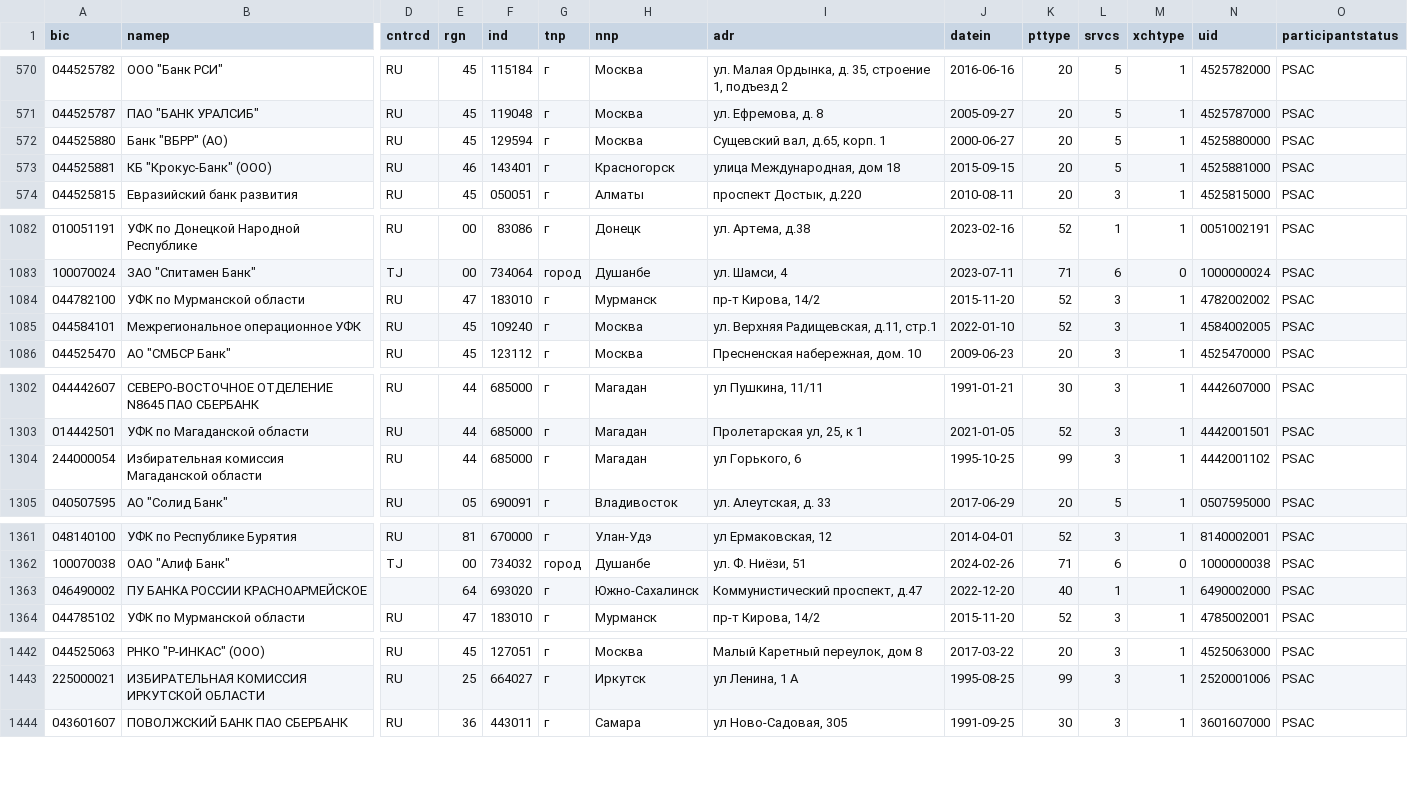
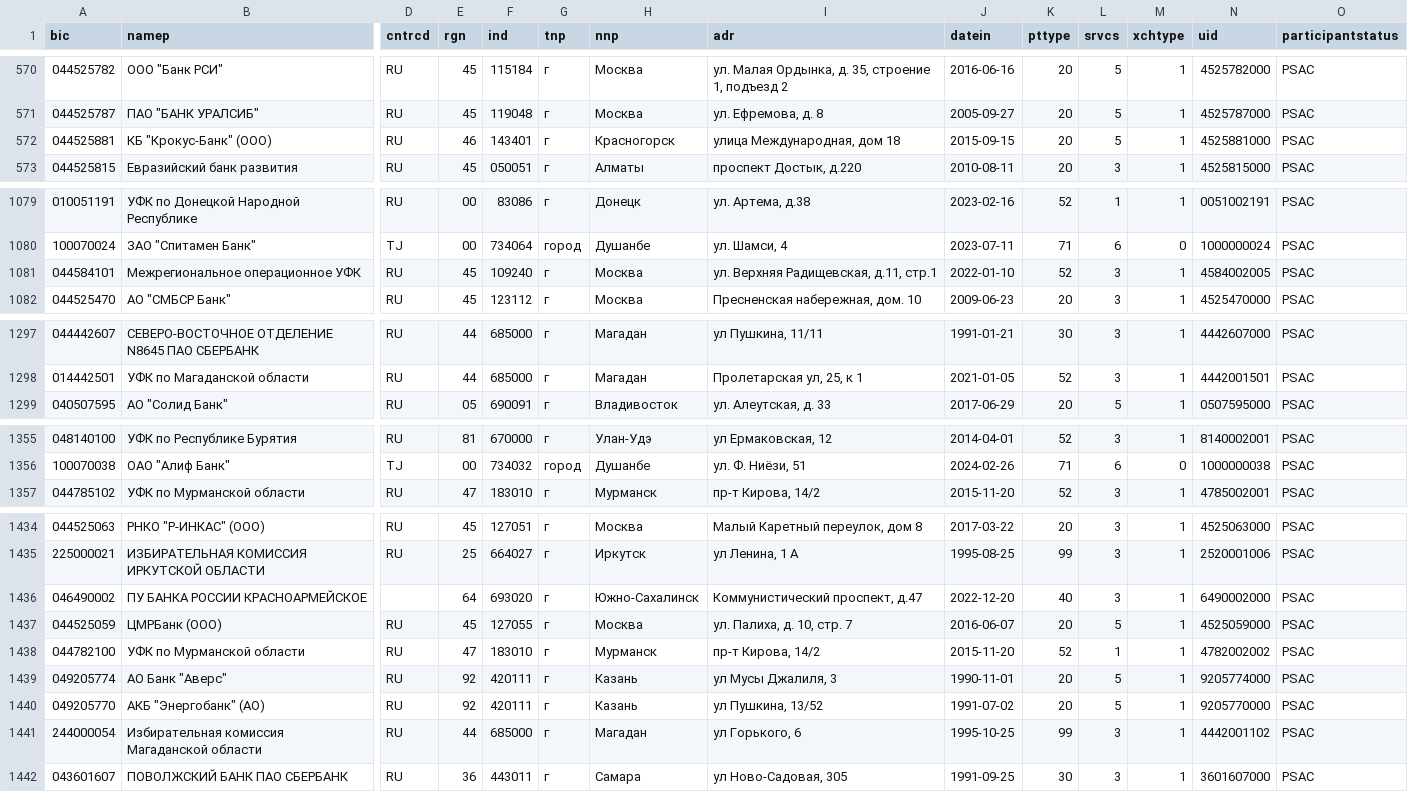
Before and after one commit to molodsom/bik, a CSV file: output/latest.csv, drawn as a sheet; only a part is shown, gaps mark what is left out; removed rows and columns are numbered as before the commit, all else as after; rows hold the shown columns only; the diff covers the shown part only; the diff names each change by its address in the sheet, - before the commit and + after, or states it on an @@ line.

```diff
--- a/output/latest.csv
+++ b/output/latest.csv
@@ row 572 moved to row 1457: 044525880 @@
-row 1084: 044782100 | УФК по Мурманской области | RU | 47 | 183010 | г | Мурманск | пр-т Кирова, 14/2 | 2015-11-20 | 52 | 3 | 1 | 4782002002 | PSAC
-row 1304: 244000054 | Избирательная комиссия Магаданской области | RU | 44 | 685000 | г | Магадан | ул Горького, 6 | 1995-10-25 | 99 | 3 | 1 | 4442001102 | PSAC
-row 1363: 046490002 | ПУ БАНКА РОССИИ КРАСНОАРМЕЙСКОЕ |  | 64 | 693020 | г | Южно-Сахалинск | Коммунистический проспект, д.47 | 2022-12-20 | 40 | 1 | 1 | 6490002000 | PSAC
+row 1436: 046490002 | ПУ БАНКА РОССИИ КРАСНОАРМЕЙСКОЕ |  | 64 | 693020 | г | Южно-Сахалинск | Коммунистический проспект, д.47 | 2022-12-20 | 40 | 3 | 1 | 6490002000 | PSAC
@@ row 586 moved to row 1437: 044525059 @@
+row 1438: 044782100 | УФК по Мурманской области | RU | 47 | 183010 | г | Мурманск | пр-т Кирова, 14/2 | 2015-11-20 | 52 | 1 | 1 | 4782002002 | PSAC
@@ row 666 moved to row 1439: 049205774 @@
@@ row 1208 moved to row 1440: 049205770 @@
+row 1441: 244000054 | Избирательная комиссия Магаданской области | RU | 44 | 685000 | г | Магадан | ул Горького, 6 | 1995-10-25 | 99 | 3 | 1 | 4442001102 | PSAC
```
Also changed, not shown: 3 moved rows and 1 edited cell elsewhere in this file, output/latest.tsv, 2 other files.
